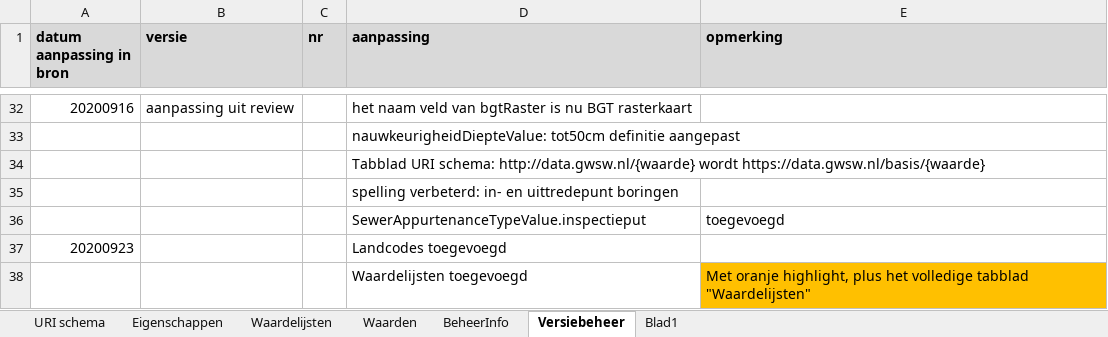
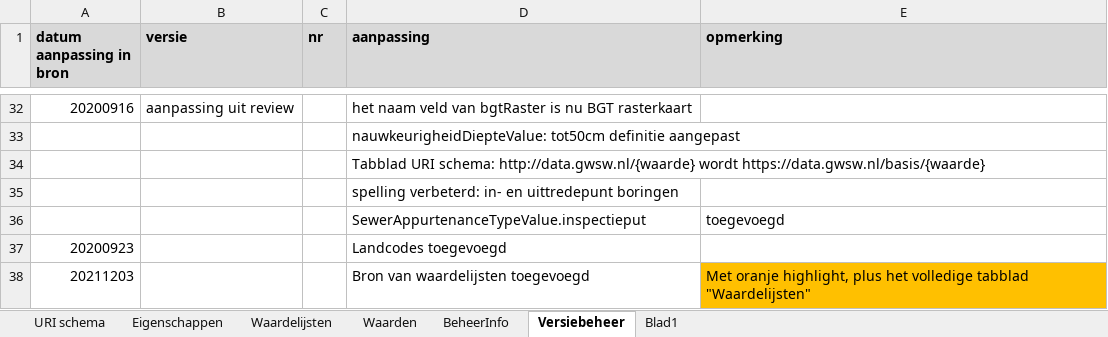
Before and after one commit to Geonovum/imkl2015-review, an Excel workbook: IMKL2.x/4-waardelijsten/IMKL-Waardelijsten-2.0-uitgebreid.xlsx, sheet Versiebeheer, drawn as a sheet; only a part is shown, gaps mark what is left out; values as stored, in another font and other column widths than the file's, no borders; removed rows and columns are numbered as before the commit, all else as after; the diff names each change by its address in the sheet, - before the commit and + after, or states it on an @@ line.

```diff
--- a/IMKL2.x/4-waardelijsten/IMKL-Waardelijsten-2.0-uitgebreid.xlsx (sheet Versiebeheer)
+++ b/IMKL2.x/4-waardelijsten/IMKL-Waardelijsten-2.0-uitgebreid.xlsx (sheet Versiebeheer)
-row 38:  |  |  | Waardelijsten toegevoegd | Met oranje highlight, plus het volledige tabblad "Waardelijsten"
+row 38: 20211203 |  |  | Bron van waardelijsten toegevoegd | Met oranje highlight, plus het volledige tabblad "Waardelijsten"
```
Also changed, not shown: 1 other file.
